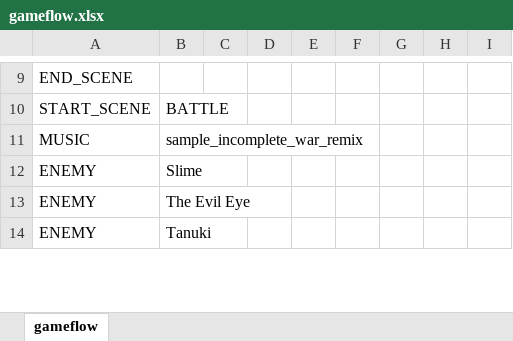
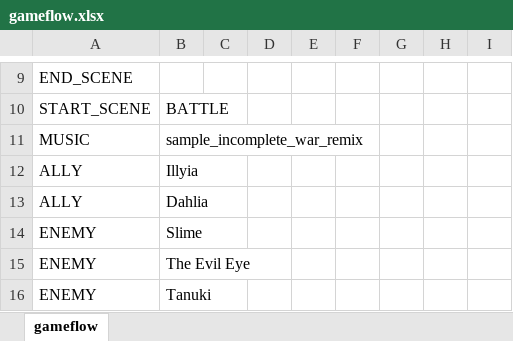
Before and after one commit to Fangee/typocrypha, an Excel workbook: Typocrypha/Assets/excel/gameflow.xlsx, sheet gameflow, drawn as a sheet; only a part is shown, gaps mark what is left out; values as stored, in another font and other column widths than the file's, no borders; the diff names each change by its address in the sheet, - before the commit and + after, or states it on an @@ line.

```diff
--- a/Typocrypha/Assets/excel/gameflow.xlsx (sheet gameflow)
+++ b/Typocrypha/Assets/excel/gameflow.xlsx (sheet gameflow)
+row 12: ALLY | Illyia
+row 13: ALLY | Dahlia
```
Also changed, not shown: Typocrypha/Assets/excel/spellDictionary.xlsx, 33 other files.
